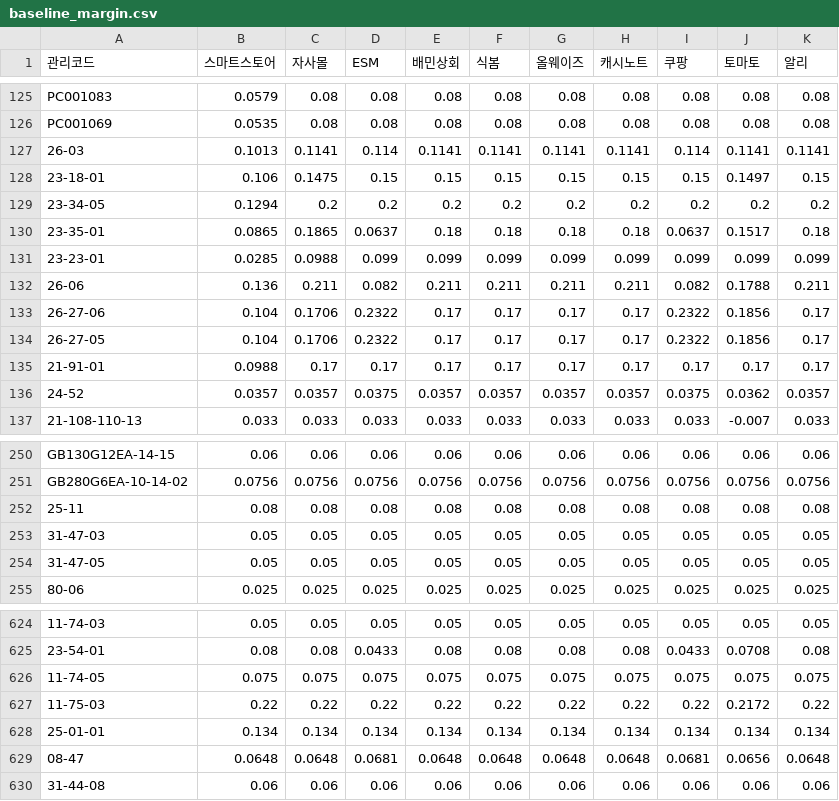
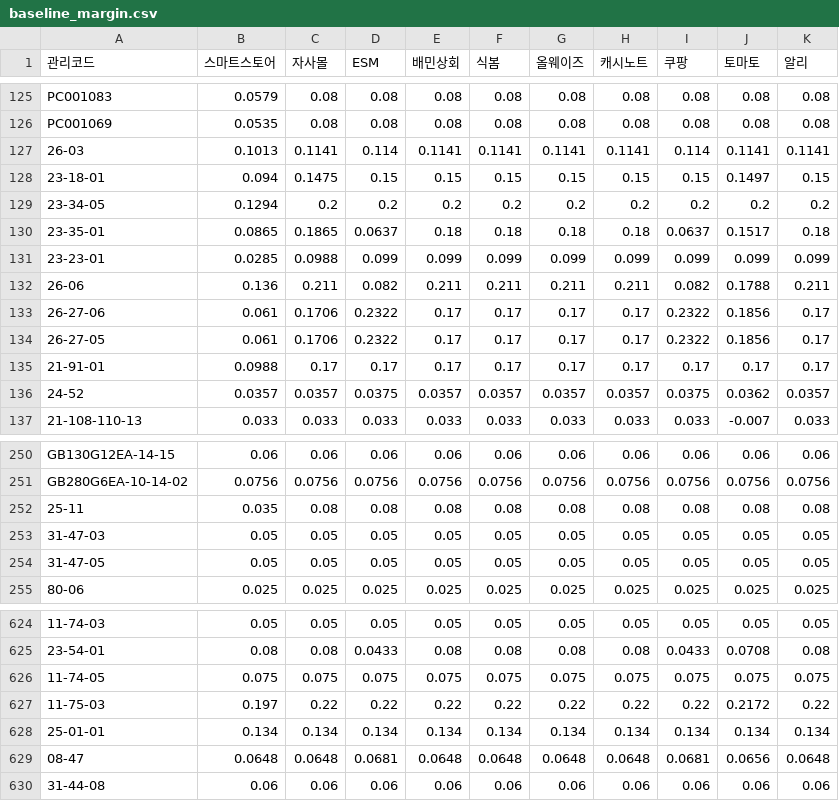
Before and after one commit to OURPROJECTDAO/work-automation-app, a CSV file: reference/baseline_margin.csv, drawn as a sheet; only a part is shown, gaps mark what is left out; the diff names each change by its address in the sheet, - before the commit and + after, or states it on an @@ line.

Commit message:
data(baseline): 기준마진율 갱신(대시보드 편집)

```diff
--- a/reference/baseline_margin.csv
+++ b/reference/baseline_margin.csv
-B128 (스마트스토어): 0.106
+B128 (스마트스토어): 0.094
-B133:B134 (스마트스토어): 0.104
+B133:B134 (스마트스토어): 0.061
-B252 (스마트스토어): 0.08
+B252 (스마트스토어): 0.035
-B627 (스마트스토어): 0.22
+B627 (스마트스토어): 0.197
```
